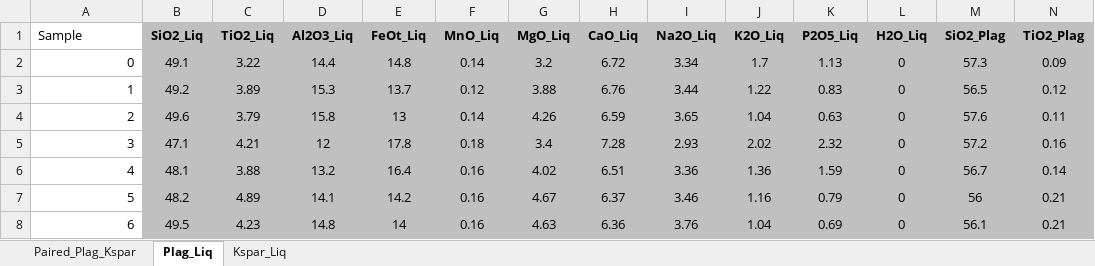
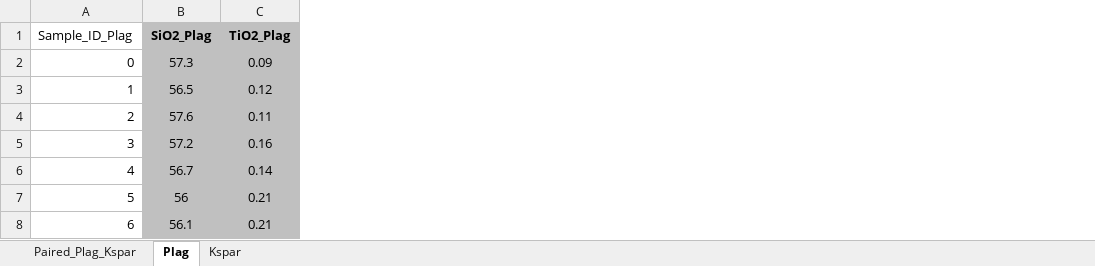
Before and after one commit to PennyWieser/Thermobar, an Excel workbook: Examples/Feldspar_Thermobarometry/Two_Feldspar_input.xlsx, sheet Plag, drawn as a sheet; only a part is shown; values as stored, in another font and other column widths than the file's, no borders; the diff names each change by its address in the sheet, - before the commit and + after, or states it on an @@ line.

```diff
--- a/Examples/Feldspar_Thermobarometry/Two_Feldspar_input.xlsx (sheet Plag)
+++ b/Examples/Feldspar_Thermobarometry/Two_Feldspar_input.xlsx (sheet Plag)
-sheet tab: Plag_Liq
+sheet tab: Plag
-sheet tab: Kspar_Liq
+sheet tab: Kspar
-column B (SiO2_Liq), rows 2-8: 49.1 | 49.2 | 49.6 | 47.1 | 48.1 | 48.2 | 49.5
-column C (TiO2_Liq), rows 2-8: 3.22 | 3.89 | 3.79 | 4.21 | 3.88 | 4.89 | 4.23
-column D (Al2O3_Liq), rows 2-8: 14.4 | 15.3 | 15.8 | 12 | 13.2 | 14.1 | 14.8
-column E (FeOt_Liq), rows 2-8: 14.8 | 13.7 | 13 | 17.8 | 16.4 | 14.2 | 14
-column F (MnO_Liq), rows 2-8: 0.14 | 0.12 | 0.14 | 0.18 | 0.16 | 0.16 | 0.16
-column G (MgO_Liq), rows 2-8: 3.2 | 3.88 | 4.26 | 3.4 | 4.02 | 4.67 | 4.63
-column H (CaO_Liq), rows 2-8: 6.72 | 6.76 | 6.59 | 7.28 | 6.51 | 6.37 | 6.36
-column I (Na2O_Liq), rows 2-8: 3.34 | 3.44 | 3.65 | 2.93 | 3.36 | 3.46 | 3.76
-column J (K2O_Liq), rows 2-8: 1.7 | 1.22 | 1.04 | 2.02 | 1.36 | 1.16 | 1.04
-column K (P2O5_Liq), rows 2-8: 1.13 | 0.83 | 0.63 | 2.32 | 1.59 | 0.79 | 0.69
-column L (H2O_Liq), rows 2-8: all 0
-A1: Sample
+A1: Sample_ID_Plag
```
Also changed, not shown: sheet Kspar, 6 other files.
